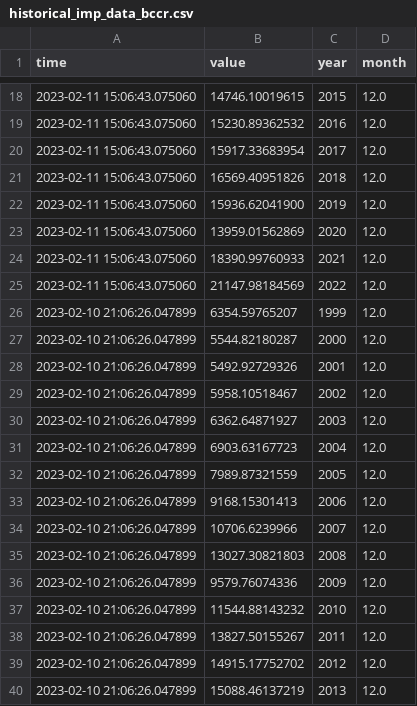
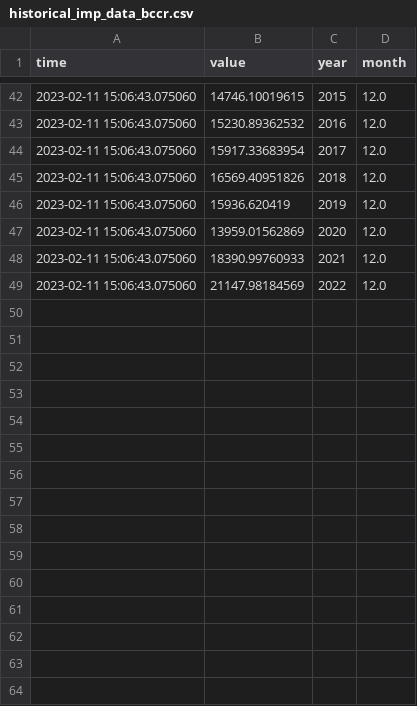
Before and after one commit to mmc00/tradecr, a CSV file: data/historical_imp_data_bccr.csv, drawn as a sheet; only a part is shown, gaps mark what is left out; the diff covers the shown part only.

```diff
--- a/data/historical_imp_data_bccr.csv
+++ b/data/historical_imp_data_bccr.csv
@@ -21,3 +45,3 @@ time|value|year|month
 2023-02-11 15:06:43.075060|16569.40951826|2018|12.0
-2023-02-11 15:06:43.075060|15936.62041900|2019|12.0
+2023-02-11 15:06:43.075060|15936.620419|2019|12.0
 2023-02-11 15:06:43.075060|13959.01562869|2020|12.0
@@ -25,16 +49 @@ time|value|year|month
 2023-02-11 15:06:43.075060|21147.98184569|2022|12.0
-2023-02-10 21:06:26.047899|6354.59765207|1999|12.0
-2023-02-10 21:06:26.047899|5544.82180287|2000|12.0
-2023-02-10 21:06:26.047899|5492.92729326|2001|12.0
-2023-02-10 21:06:26.047899|5958.10518467|2002|12.0
-2023-02-10 21:06:26.047899|6362.64871927|2003|12.0
-2023-02-10 21:06:26.047899|6903.63167723|2004|12.0
-2023-02-10 21:06:26.047899|7989.87321559|2005|12.0
-2023-02-10 21:06:26.047899|9168.15301413|2006|12.0
-2023-02-10 21:06:26.047899|10706.6239966|2007|12.0
-2023-02-10 21:06:26.047899|13027.30821803|2008|12.0
-2023-02-10 21:06:26.047899|9579.76074336|2009|12.0
-2023-02-10 21:06:26.047899|11544.88143232|2010|12.0
-2023-02-10 21:06:26.047899|13827.50155267|2011|12.0
-2023-02-10 21:06:26.047899|14915.17752702|2012|12.0
-2023-02-10 21:06:26.047899|15088.46137219|2013|12.0
```
Also changed, not shown: 24 added rows, 9 removed rows and 1 edited cell elsewhere in this file, 3 other files.
